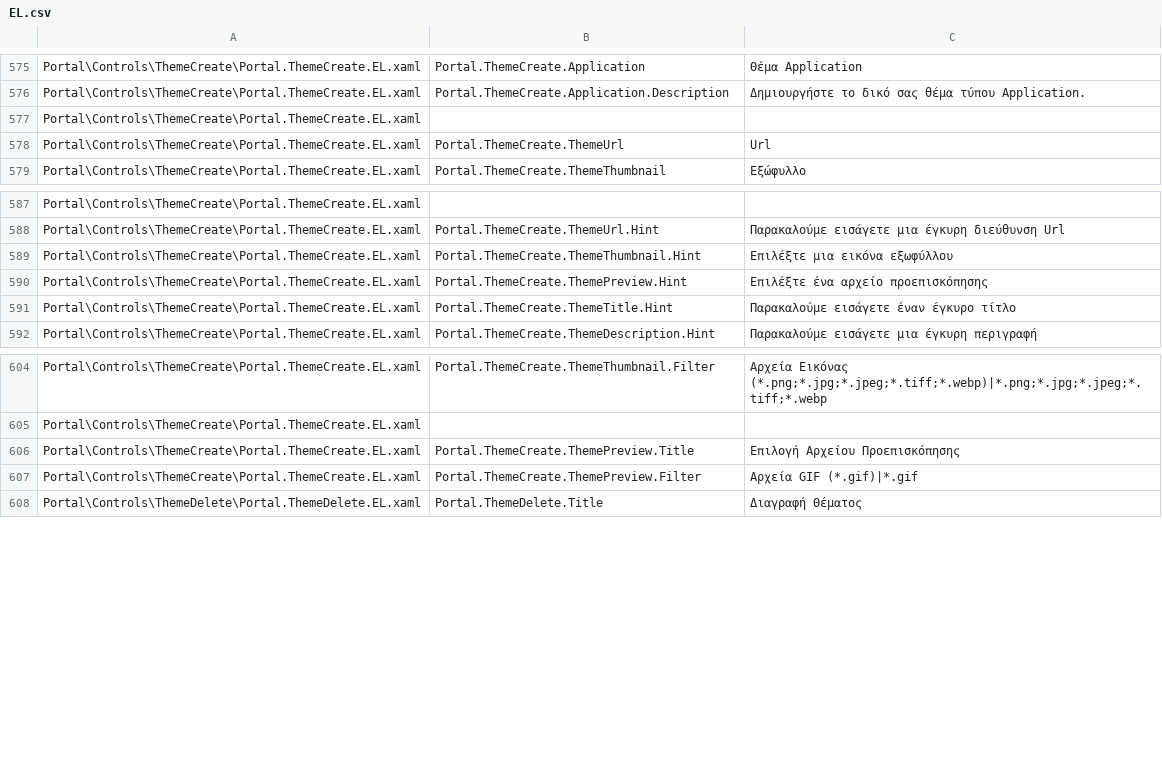
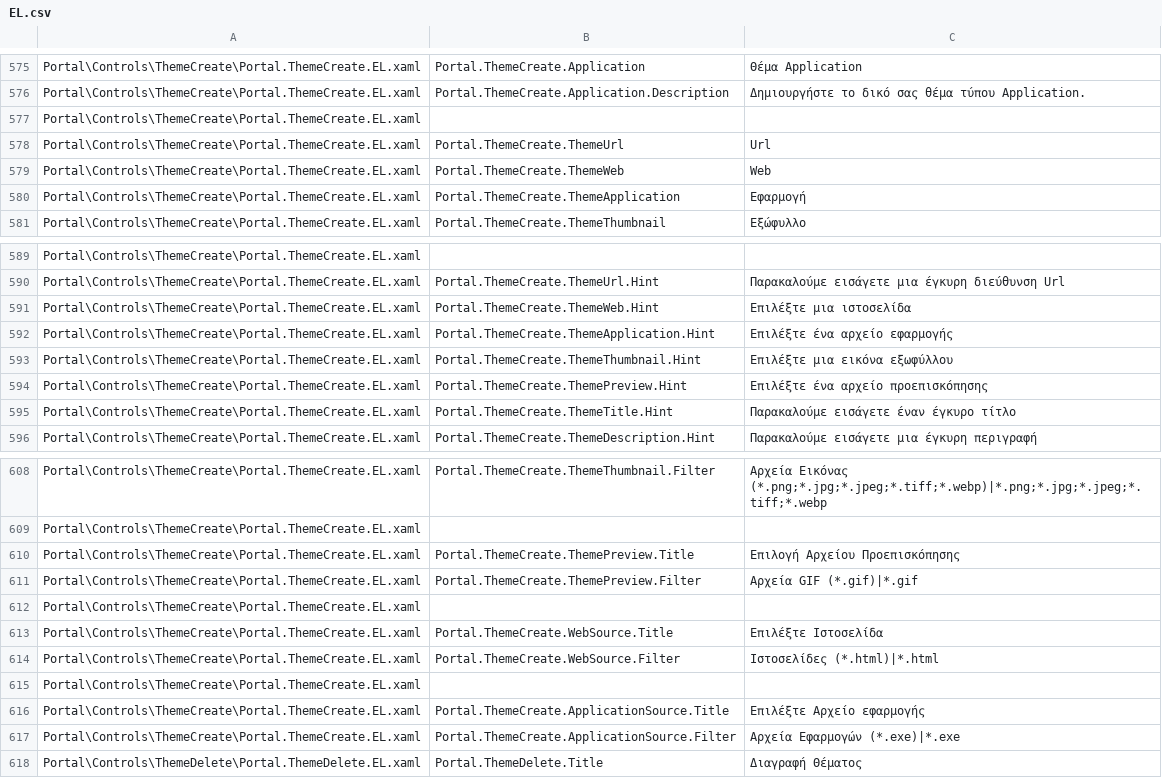
Before and after one commit to Taiizor/Sucrose, a CSV file: .localize/EL.csv, drawn as a sheet; only a part is shown, gaps mark what is left out.

```diff
--- a/.localize/EL.csv
+++ b/.localize/EL.csv
@@ -578,2 +578,4 @@ Portal\Controls\ThemeCreate\Portal.ThemeCreate.EL.xaml,,
 Portal\Controls\ThemeCreate\Portal.ThemeCreate.EL.xaml,Portal.ThemeCreate.ThemeUrl,Url
+Portal\Controls\ThemeCreate\Portal.ThemeCreate.EL.xaml,Portal.ThemeCreate.ThemeWeb,Web
+Portal\Controls\ThemeCreate\Portal.ThemeCreate.EL.xaml,Portal.ThemeCreate.ThemeApplication,Εφαρμογή
 Portal\Controls\ThemeCreate\Portal.ThemeCreate.EL.xaml,Portal.ThemeCreate.ThemeThumbnail,Εξώφυλλο
@@ -588,2 +590,4 @@ Portal\Controls\ThemeCreate\Portal.ThemeCreate.EL.xaml,,
 Portal\Controls\ThemeCreate\Portal.ThemeCreate.EL.xaml,Portal.ThemeCreate.ThemeUrl.Hint,Παρακαλούμε εισάγετε μια έγκυρη διεύθυνση Url
+Portal\Controls\ThemeCreate\Portal.ThemeCreate.EL.xaml,Portal.ThemeCreate.ThemeWeb.Hint,Επιλέξτε μια ιστοσελίδα
+Portal\Controls\ThemeCreate\Portal.ThemeCreate.EL.xaml,Portal.ThemeCreate.ThemeApplication.Hint,Επιλέξτε ένα αρχείο εφαρμογής
 Portal\Controls\ThemeCreate\Portal.ThemeCreate.EL.xaml,Portal.ThemeCreate.ThemeThumbnail.Hint,Επιλέξτε μια εικόνα εξωφύλλου
@@ -607,2 +611,8 @@ Portal\Controls\ThemeCreate\Portal.ThemeCreate.EL.xaml,Portal.ThemeCreate.ThemeP
 Portal\Controls\ThemeCreate\Portal.ThemeCreate.EL.xaml,Portal.ThemeCreate.ThemePreview.Filter,Αρχεία GIF (*.gif)|*.gif
+Portal\Controls\ThemeCreate\Portal.ThemeCreate.EL.xaml,,
+Portal\Controls\ThemeCreate\Portal.ThemeCreate.EL.xaml,Portal.ThemeCreate.WebSource.Title,Επιλέξτε Ιστοσελίδα
+Portal\Controls\ThemeCreate\Portal.ThemeCreate.EL.xaml,Portal.ThemeCreate.WebSource.Filter,Ιστοσελίδες (*.html)|*.html
+Portal\Controls\ThemeCreate\Portal.ThemeCreate.EL.xaml,,
+Portal\Controls\ThemeCreate\Portal.ThemeCreate.EL.xaml,Portal.ThemeCreate.ApplicationSource.Title,Επιλέξτε Αρχείο εφαρμογής
+Portal\Controls\ThemeCreate\Portal.ThemeCreate.EL.xaml,Portal.ThemeCreate.ApplicationSource.Filter,Αρχεία Εφαρμογών (*.exe)|*.exe
 Portal\Controls\ThemeDelete\Portal.ThemeDelete.EL.xaml,Portal.ThemeDelete.Title,Διαγραφή Θέματος
```
Also changed, not shown: .localize/FR.csv, .localize/HI.csv, 48 other files.
